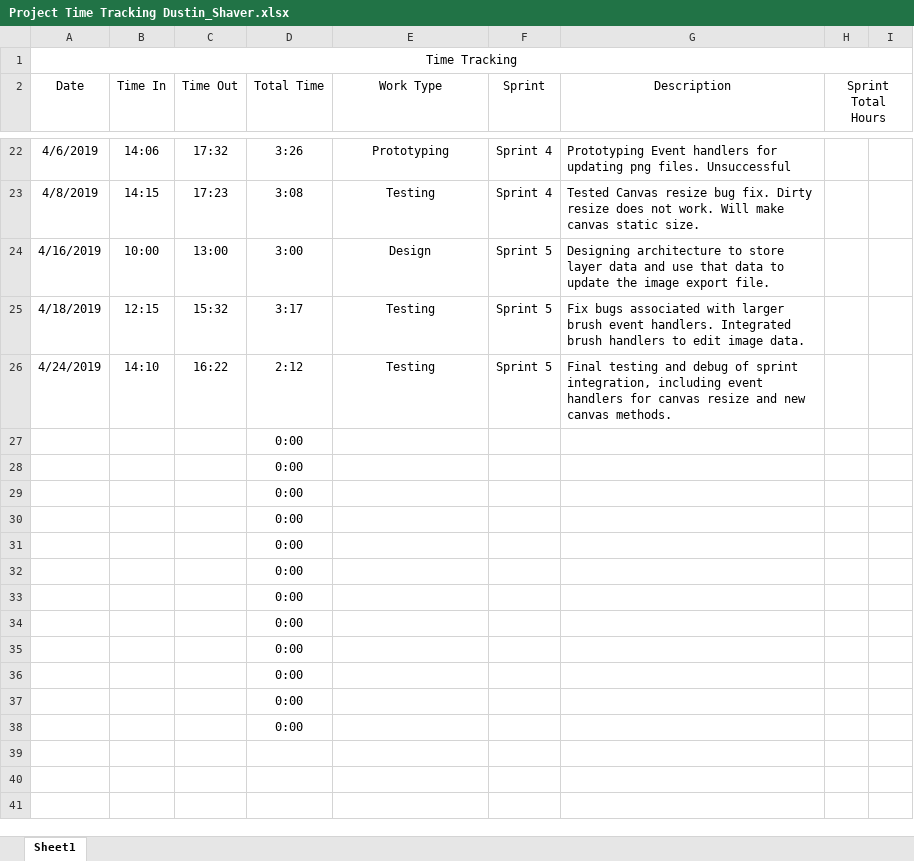
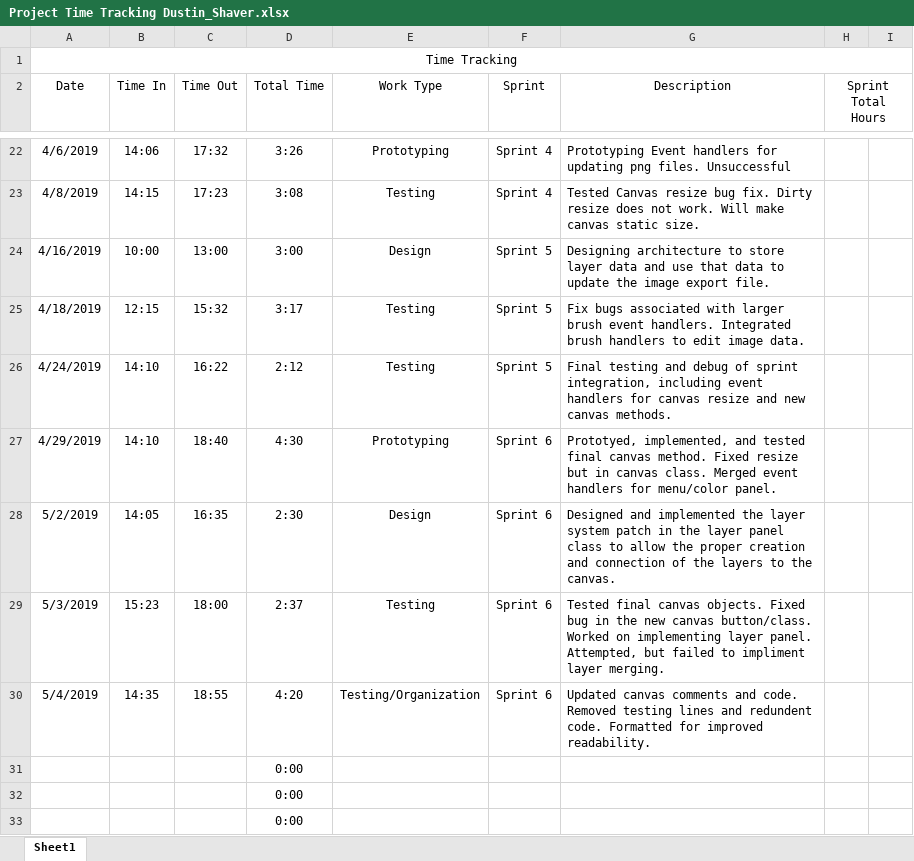
Before and after one commit to FrancescoLimoni/P.I.E, an Excel workbook: Time Tracking/Project Time Tracking Dustin_Shaver.xlsx, sheet Sheet1, drawn as a sheet; only a part is shown, gaps mark what is left out; the shorter side is filled out with more unchanged rows; values as stored, in another font and other column widths than the file's, no borders; removed rows and columns are numbered as before the commit, all else as after; the diff names each change by its address in the sheet, - before the commit and + after, or states it on an @@ line.

Commit message:
Update time tracking Dustin Shaver

```diff
--- a/Time Tracking/Project Time Tracking Dustin_Shaver.xlsx (sheet Sheet1)
+++ b/Time Tracking/Project Time Tracking Dustin_Shaver.xlsx (sheet Sheet1)
-row 27:  |  |  | 0:00
-row 28:  |  |  | 0:00
-row 29:  |  |  | 0:00
-row 30:  |  |  | 0:00
+row 27: 4/29/2019 | 14:10 | 18:40 | 4:30 | Prototyping | Sprint 6 | Prototyed, implemented, and tested final canvas method. Fixed resize but in canvas class. Merged event handlers for menu/color panel.
+row 28: 5/2/2019 | 14:05 | 16:35 | 2:30 | Design | Sprint 6 | Designed and implemented the layer system patch in the layer panel class to allow the proper creation and connection of the layers to the canvas.
+row 29: 5/3/2019 | 15:23 | 18:00 | 2:37 | Testing | Sprint 6 | Tested final canvas objects. Fixed bug in the new canvas button/class. Worked on implementing layer panel. Attempted, but failed to impliment layer merging.
+row 30: 5/4/2019 | 14:35 | 18:55 | 4:20 | Testing/Organization | Sprint 6 | Updated canvas comments and code. Removed testing lines and redundent code. Formatted for improved readability.
```
